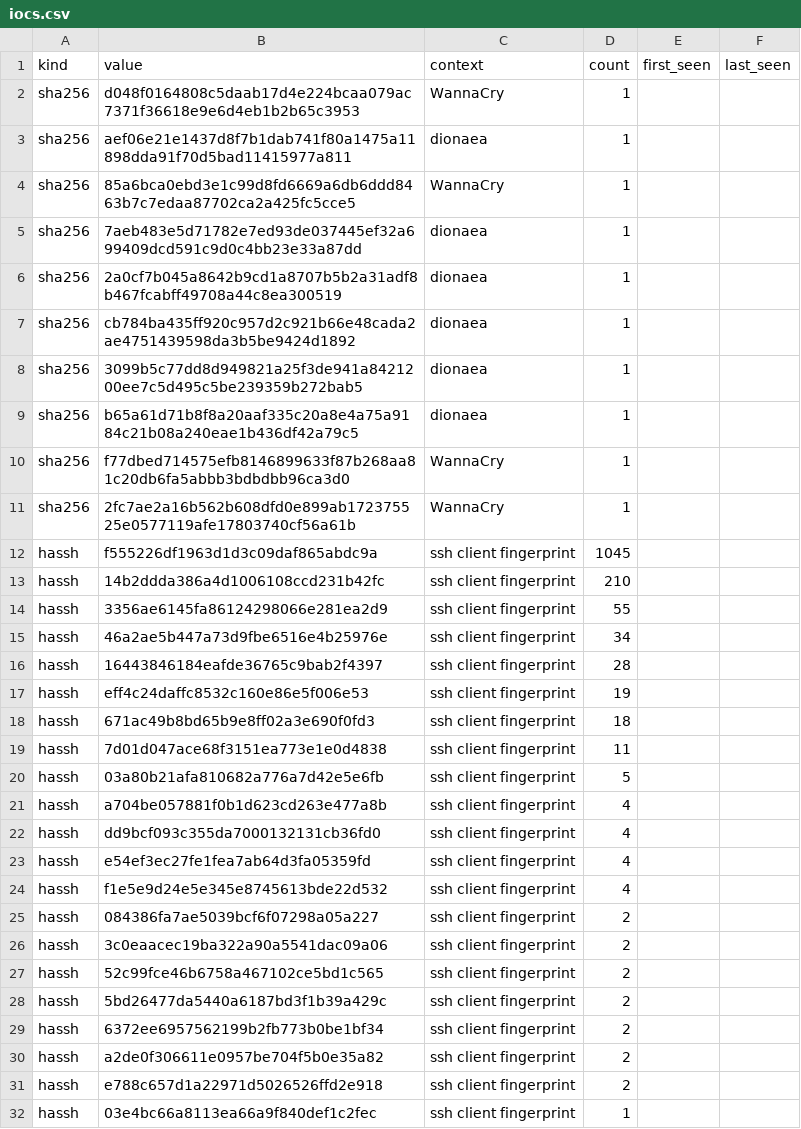
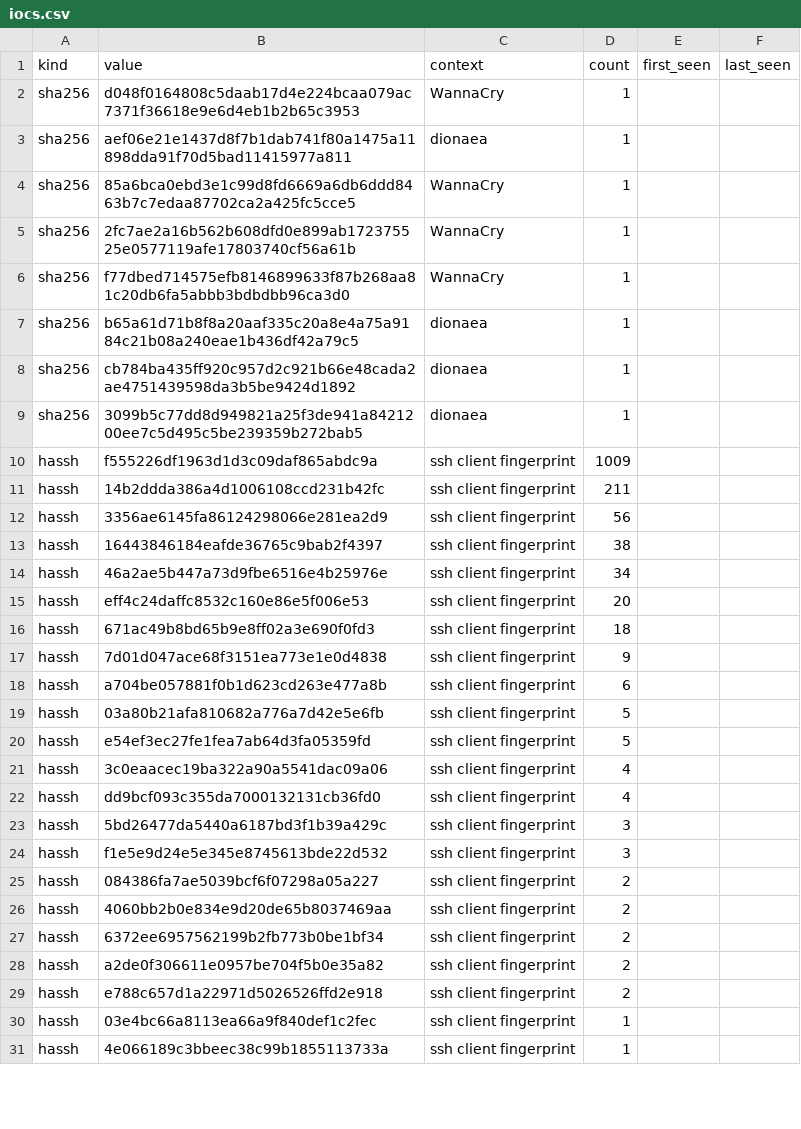
Before and after one commit to unerror/security, a CSV file: feeds/honeypot/iocs.csv, drawn as a sheet; only a part is shown; the shorter side is filled out with more unchanged rows; the diff covers the shown part only.

```diff
--- a/feeds/honeypot/iocs.csv
+++ b/feeds/honeypot/iocs.csv
@@ -4,26 +4,24 @@ sha256,aef06e21e1437d8f7b1dab741f80a1475a11898dda91f70d5bad11415977a811,dionaea,
 sha256,85a6bca0ebd3e1c99d8fd6669a6db6ddd8463b7c7edaa87702ca2a425fc5cce5,WannaCry,1,,
-sha256,7aeb483e5d71782e7ed93de037445ef32a699409dcd591c9d0c4bb23e33a87dd,dionaea,1,,
-sha256,2a0cf7b045a8642b9cd1a8707b5b2a31adf8b467fcabff49708a44c8ea300519,dionaea,1,,
+sha256,2fc7ae2a16b562b608dfd0e899ab172375525e0577119afe17803740cf56a61b,WannaCry,1,,
+sha256,f77dbed714575efb8146899633f87b268aa81c20db6fa5abbb3bdbdbb96ca3d0,WannaCry,1,,
+sha256,b65a61d71b8f8a20aaf335c20a8e4a75a9184c21b08a240eae1b436df42a79c5,dionaea,1,,
 sha256,cb784ba435ff920c957d2c921b66e48cada2ae4751439598da3b5be9424d1892,dionaea,1,,
 sha256,3099b5c77dd8d949821a25f3de941a8421200ee7c5d495c5be239359b272bab5,dionaea,1,,
-sha256,b65a61d71b8f8a20aaf335c20a8e4a75a9184c21b08a240eae1b436df42a79c5,dionaea,1,,
-sha256,f77dbed714575efb8146899633f87b268aa81c20db6fa5abbb3bdbdbb96ca3d0,WannaCry,1,,
-sha256,2fc7ae2a16b562b608dfd0e899ab172375525e0577119afe17803740cf56a61b,WannaCry,1,,
-hassh,f555226df1963d1d3c09daf865abdc9a,ssh client fingerprint,1045,,
-hassh,14b2ddda386a4d1006108ccd231b42fc,ssh client fingerprint,210,,
-hassh,3356ae6145fa86124298066e281ea2d9,ssh client fingerprint,55,,
+hassh,f555226df1963d1d3c09daf865abdc9a,ssh client fingerprint,1009,,
+hassh,14b2ddda386a4d1006108ccd231b42fc,ssh client fingerprint,211,,
+hassh,3356ae6145fa86124298066e281ea2d9,ssh client fingerprint,56,,
+hassh,16443846184eafde36765c9bab2f4397,ssh client fingerprint,38,,
 hassh,46a2ae5b447a73d9fbe6516e4b25976e,ssh client fingerprint,34,,
-hassh,16443846184eafde36765c9bab2f4397,ssh client fingerprint,28,,
-hassh,eff4c24daffc8532c160e86e5f006e53,ssh client fingerprint,19,,
+hassh,eff4c24daffc8532c160e86e5f006e53,ssh client fingerprint,20,,
 hassh,671ac49b8bd65b9e8ff02a3e690f0fd3,ssh client fingerprint,18,,
-hassh,7d01d047ace68f3151ea773e1e0d4838,ssh client fingerprint,11,,
+hassh,7d01d047ace68f3151ea773e1e0d4838,ssh client fingerprint,9,,
+hassh,a704be057881f0b1d623cd263e477a8b,ssh client fingerprint,6,,
 hassh,03a80b21afa810682a776a7d42e5e6fb,ssh client fingerprint,5,,
-hassh,a704be057881f0b1d623cd263e477a8b,ssh client fingerprint,4,,
+hassh,e54ef3ec27fe1fea7ab64d3fa05359fd,ssh client fingerprint,5,,
+hassh,3c0eaacec19ba322a90a5541dac09a06,ssh client fingerprint,4,,
 hassh,dd9bcf093c355da7000132131cb36fd0,ssh client fingerprint,4,,
-hassh,e54ef3ec27fe1fea7ab64d3fa05359fd,ssh client fingerprint,4,,
-hassh,f1e5e9d24e5e345e8745613bde22d532,ssh client fingerprint,4,,
+hassh,5bd26477da5440a6187bd3f1b39a429c,ssh client fingerprint,3,,
+hassh,f1e5e9d24e5e345e8745613bde22d532,ssh client fingerprint,3,,
 hassh,084386fa7ae5039bcf6f07298a05a227,ssh client fingerprint,2,,
-hassh,3c0eaacec19ba322a90a5541dac09a06,ssh client fingerprint,2,,
-hassh,52c99fce46b6758a467102ce5bd1c565,ssh client fingerprint,2,,
-hassh,5bd26477da5440a6187bd3f1b39a429c,ssh client fingerprint,2,,
+hassh,4060bb2b0e834e9d20de65b8037469aa,ssh client fingerprint,2,,
 hassh,6372ee6957562199b2fb773b0be1bf34,ssh client fingerprint,2,,
```
Also changed, not shown: 1 added row and 1 removed row elsewhere in this file, 12 other files.
